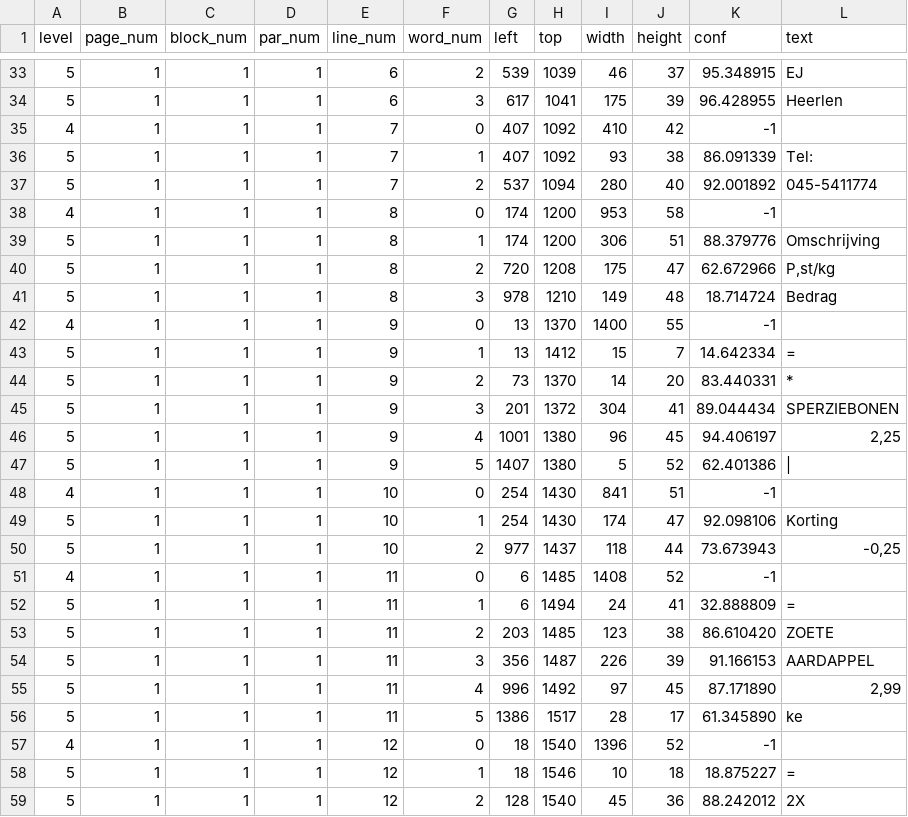
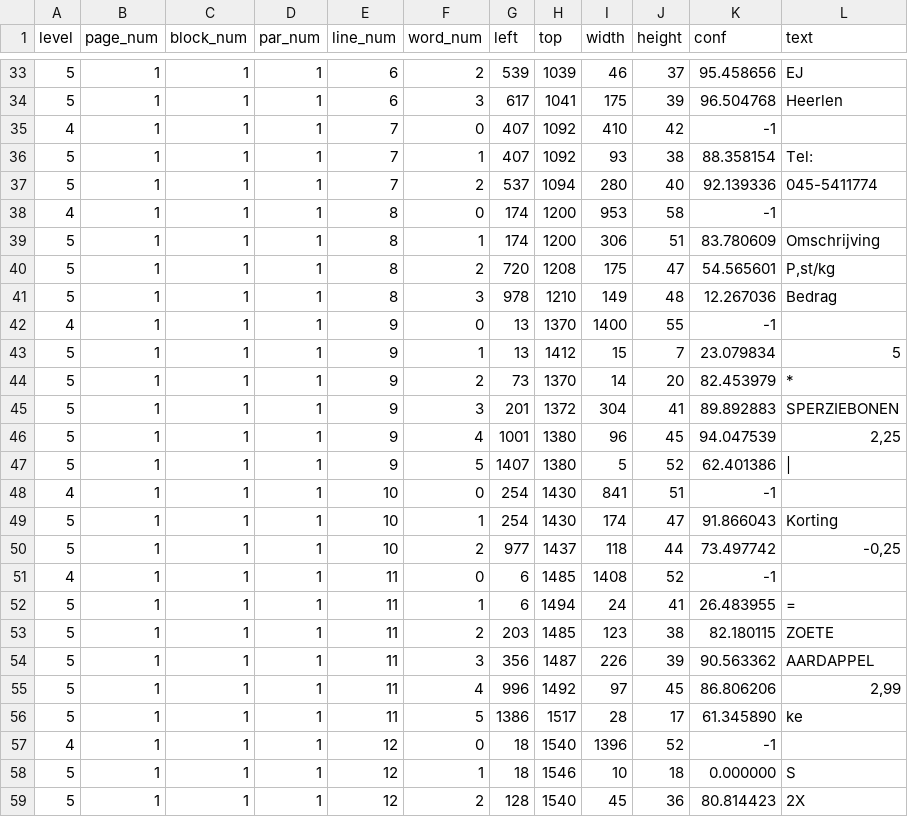
Before and after one commit to mputs/receipterator, a TSV file: data_adj6.tsv, drawn as a sheet; only a part is shown, gaps mark what is left out; the diff covers the shown part only.

```diff
--- a/data_adj6.tsv
+++ b/data_adj6.tsv
@@ -33,27 +33,27 @@ level	page_num	block_num	par_num	line_num	word_num	left	top	width	height	conf	te
-5	1	1	1	6	2	539	1039	46	37	95.348915	EJ
-5	1	1	1	6	3	617	1041	175	39	96.428955	Heerlen
+5	1	1	1	6	2	539	1039	46	37	95.458656	EJ
+5	1	1	1	6	3	617	1041	175	39	96.504768	Heerlen
 4	1	1	1	7	0	407	1092	410	42	-1	
-5	1	1	1	7	1	407	1092	93	38	86.091339	Tel:
-5	1	1	1	7	2	537	1094	280	40	92.001892	045-5411774
+5	1	1	1	7	1	407	1092	93	38	88.358154	Tel:
+5	1	1	1	7	2	537	1094	280	40	92.139336	045-5411774
 4	1	1	1	8	0	174	1200	953	58	-1	
-5	1	1	1	8	1	174	1200	306	51	88.379776	Omschrijving
-5	1	1	1	8	2	720	1208	175	47	62.672966	P,st/kg
-5	1	1	1	8	3	978	1210	149	48	18.714724	Bedrag
+5	1	1	1	8	1	174	1200	306	51	83.780609	Omschrijving
+5	1	1	1	8	2	720	1208	175	47	54.565601	P,st/kg
+5	1	1	1	8	3	978	1210	149	48	12.267036	Bedrag
 4	1	1	1	9	0	13	1370	1400	55	-1	
-5	1	1	1	9	1	13	1412	15	7	14.642334	=
-5	1	1	1	9	2	73	1370	14	20	83.440331	*
-5	1	1	1	9	3	201	1372	304	41	89.044434	SPERZIEBONEN
-5	1	1	1	9	4	1001	1380	96	45	94.406197	2,25
+5	1	1	1	9	1	13	1412	15	7	23.079834	5
+5	1	1	1	9	2	73	1370	14	20	82.453979	*
+5	1	1	1	9	3	201	1372	304	41	89.892883	SPERZIEBONEN
+5	1	1	1	9	4	1001	1380	96	45	94.047539	2,25
 5	1	1	1	9	5	1407	1380	5	52	62.401386	|
 4	1	1	1	10	0	254	1430	841	51	-1	
-5	1	1	1	10	1	254	1430	174	47	92.098106	Korting
-5	1	1	1	10	2	977	1437	118	44	73.673943	-0,25
+5	1	1	1	10	1	254	1430	174	47	91.866043	Korting
+5	1	1	1	10	2	977	1437	118	44	73.497742	-0,25
 4	1	1	1	11	0	6	1485	1408	52	-1	
-5	1	1	1	11	1	6	1494	24	41	32.888809	=
-5	1	1	1	11	2	203	1485	123	38	86.610420	ZOETE
-5	1	1	1	11	3	356	1487	226	39	91.166153	AARDAPPEL
-5	1	1	1	11	4	996	1492	97	45	87.171890	2,99
+5	1	1	1	11	1	6	1494	24	41	26.483955	=
+5	1	1	1	11	2	203	1485	123	38	82.180115	ZOETE
+5	1	1	1	11	3	356	1487	226	39	90.563362	AARDAPPEL
+5	1	1	1	11	4	996	1492	97	45	86.806206	2,99
 5	1	1	1	11	5	1386	1517	28	17	61.345890	ke
 4	1	1	1	12	0	18	1540	1396	52	-1	
-5	1	1	1	12	1	18	1546	10	18	18.875227	=
-5	1	1	1	12	2	128	1540	45	36	88.242012	2X
+5	1	1	1	12	1	18	1546	10	18	0.000000	S
+5	1	1	1	12	2	128	1540	45	36	80.814423	2X
```
Also changed, not shown: 32 edited cells elsewhere in this file, 2 other files.
